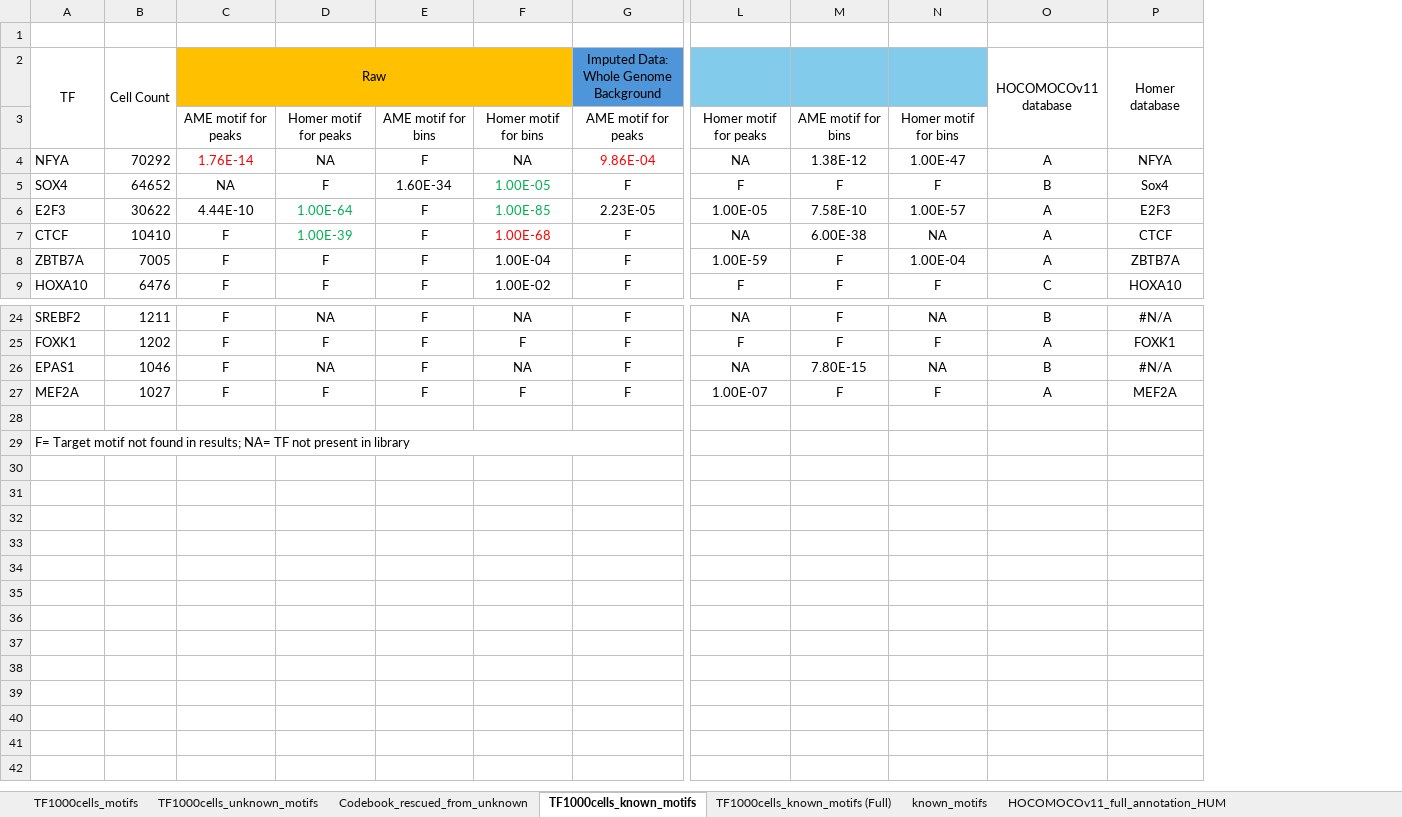
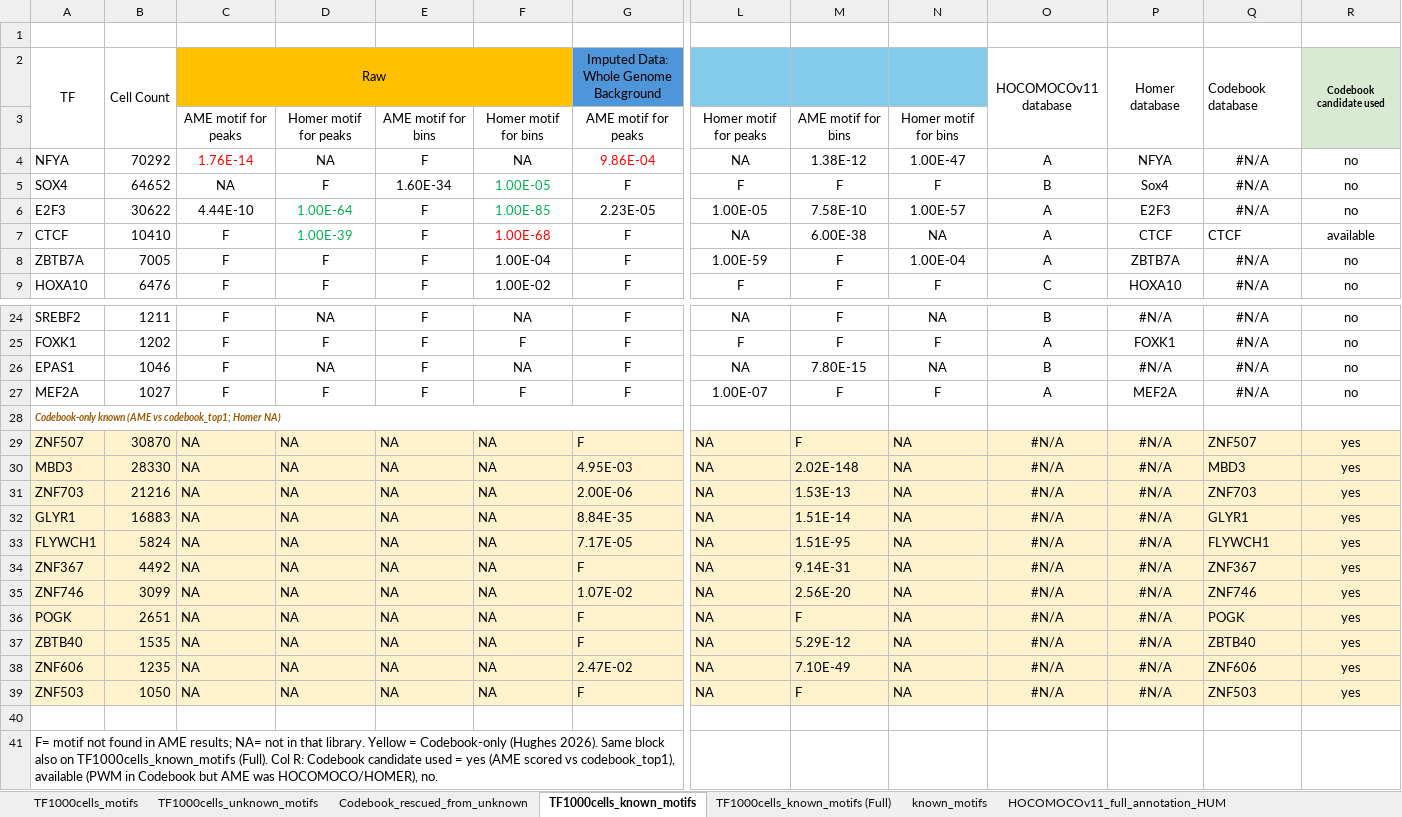
Before and after one commit to Gimmick12-DYY/XuLab-Computations, an Excel workbook: motif_analysis/TF1000cells_motifs.xlsx, sheet TF1000cells_known_motifs, drawn as a sheet; only a part is shown, gaps mark what is left out; values as stored, in another font and other column widths than the file's, no borders; addresses are those after the commit; rows hold the shown columns only; the diff names each change by its address in the sheet, - before the commit and + after, or states it on an @@ line.

Commit message:
Update- update known motifs

```diff
--- a/motif_analysis/TF1000cells_motifs.xlsx (sheet TF1000cells_known_motifs)
+++ b/motif_analysis/TF1000cells_motifs.xlsx (sheet TF1000cells_known_motifs)
+column Q, rows 2-9: Codebook database |  | #N/A | #N/A | #N/A | CTCF | #N/A | #N/A; rows 24-27: all #N/A
+column R, rows 2-9: Codebook candidate used |  | no | no | no | available | no | no; rows 24-27: all no
+row 28: Codebook-only known (AME vs codebook_top1; Homer NA)
+row 29: ZNF507 | 30870 | NA | NA | NA | NA | F | NA | F | NA | #N/A | #N/A | ZNF507 | yes
+row 30: MBD3 | 28330 | NA | NA | NA | NA | 4.95E-03 | NA | 2.02E-148 | NA | #N/A | #N/A | MBD3 | yes
+row 31: ZNF703 | 21216 | NA | NA | NA | NA | 2.00E-06 | NA | 1.53E-13 | NA | #N/A | #N/A | ZNF703 | yes
+row 32: GLYR1 | 16883 | NA | NA | NA | NA | 8.84E-35 | NA | 1.51E-14 | NA | #N/A | #N/A | GLYR1 | yes
+row 33: FLYWCH1 | 5824 | NA | NA | NA | NA | 7.17E-05 | NA | 1.51E-95 | NA | #N/A | #N/A | FLYWCH1 | yes
+row 34: ZNF367 | 4492 | NA | NA | NA | NA | F | NA | 9.14E-31 | NA | #N/A | #N/A | ZNF367 | yes
+row 35: ZNF746 | 3099 | NA | NA | NA | NA | 1.07E-02 | NA | 2.56E-20 | NA | #N/A | #N/A | ZNF746 | yes
+row 36: POGK | 2651 | NA | NA | NA | NA | F | NA | F | NA | #N/A | #N/A | POGK | yes
+row 37: ZBTB40 | 1535 | NA | NA | NA | NA | F | NA | 5.29E-12 | NA | #N/A | #N/A | ZBTB40 | yes
+row 38: ZNF606 | 1235 | NA | NA | NA | NA | 2.47E-02 | NA | 7.10E-49 | NA | #N/A | #N/A | ZNF606 | yes
+row 39: ZNF503 | 1050 | NA | NA | NA | NA | F | NA | F | NA | #N/A | #N/A | ZNF503 | yes
-A41: F= Target motif not found in results; NA= TF not present in library
+A41: F= motif not found in AME results; NA= not in that library. Yellow = Codebook-only (Hughes 2026). Same block also on TF1000cells_known_motifs (Full). Col R: Codebook candidate used = yes (AME scored vs codebook_top1), available (PWM in Codebook but AME was HOCOMOCO/HOMER), no.
```
Also changed, not shown: sheet TF1000cells_known_motifs (Full), sheet known_motifs, sheet TF1000cells_motifs, 4 other files.
